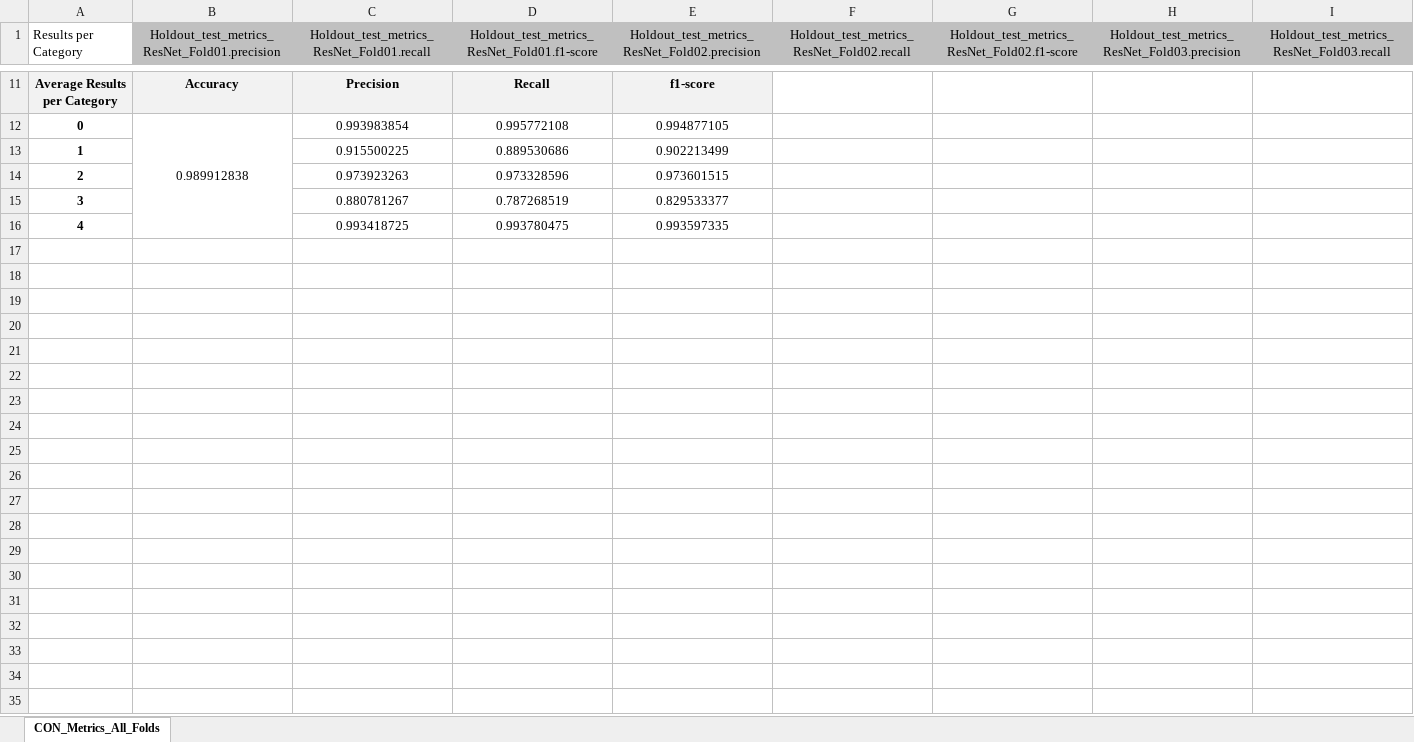
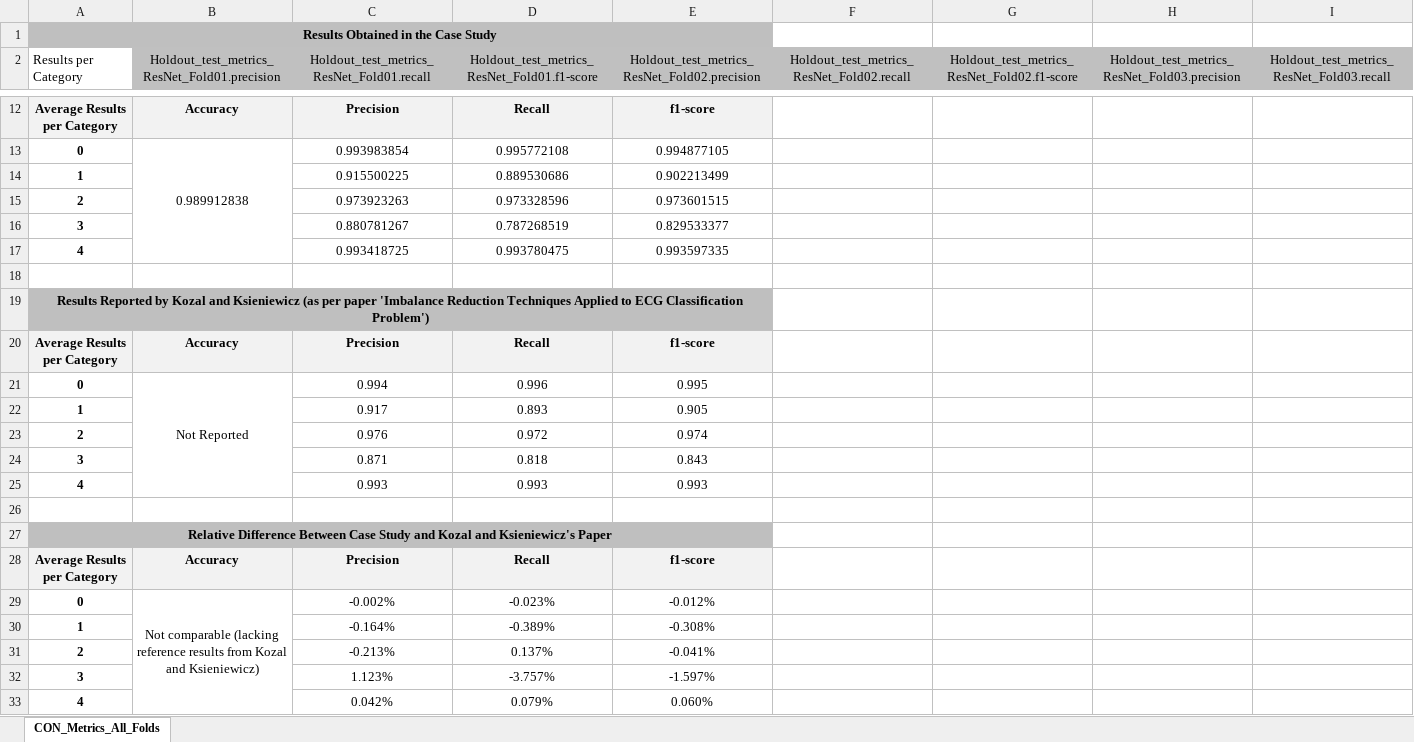
Before and after one commit to antoniovieira88/safetyartist, an Excel workbook: EC1-ECG_Analysis/ecg_oversampling/safetyArtist/SMOTE Results/SMOTE Metrics All Folds.xlsx, sheet CON_Metrics_All_Folds, drawn as a sheet; only a part is shown, gaps mark what is left out; values as stored, in another font and other column widths than the file's, no borders; rows hold the shown columns only; the diff names each change by its address in the sheet, - before the commit and + after, or states it on an @@ line.

```diff
--- a/EC1-ECG_Analysis/ecg_oversampling/safetyArtist/SMOTE Results/SMOTE Metrics All Folds.xlsx (sheet CON_Metrics_All_Folds)
+++ b/EC1-ECG_Analysis/ecg_oversampling/safetyArtist/SMOTE Results/SMOTE Metrics All Folds.xlsx (sheet CON_Metrics_All_Folds)
+row 1: Results Obtained in the Case Study
+row 18: (empty)
+row 19: Results Reported by Kozal and Ksieniewicz (as per paper 'Imbalance Reduction Techniques Applied to ECG Classification Problem')
+row 20: Average Results per Category | Accuracy | Precision | Recall | f1-score
+row 21: 0 | Not Reported | 0.994 | 0.996 | 0.995
+row 22: 1 |  | 0.917 | 0.893 | 0.905
+row 23: 2 |  | 0.976 | 0.972 | 0.974
+row 24: 3 |  | 0.871 | 0.818 | 0.843
+row 25: 4 |  | 0.993 | 0.993 | 0.993
+row 26: (empty)
+row 27: Relative Difference Between Case Study and Kozal and Ksieniewicz's Paper
+row 28: Average Results per Category | Accuracy | Precision | Recall | f1-score
+row 29: 0 | Not comparable (lacking reference results from Kozal and Ksieniewicz) | -0.002% | -0.023% | -0.012%
+row 30: 1 |  | -0.164% | -0.389% | -0.308%
+row 31: 2 |  | -0.213% | 0.137% | -0.041%
+row 32: 3 |  | 1.123% | -3.757% | -1.597%
+row 33: 4 |  | 0.042% | 0.079% | 0.060%
```
Also changed, not shown: formulas that keep their value, EC1-ECG_Analysis/ecg_oversampling/safetyArtist/ResNet results/ResNet Metrics All Folds.xlsx, EC1-ECG_Analysis/ecg_oversampling/safetyArtist/SMOTE_Augmented Results/SMOTE_Aug Metrics All Folds.xlsx, 1 other file.
